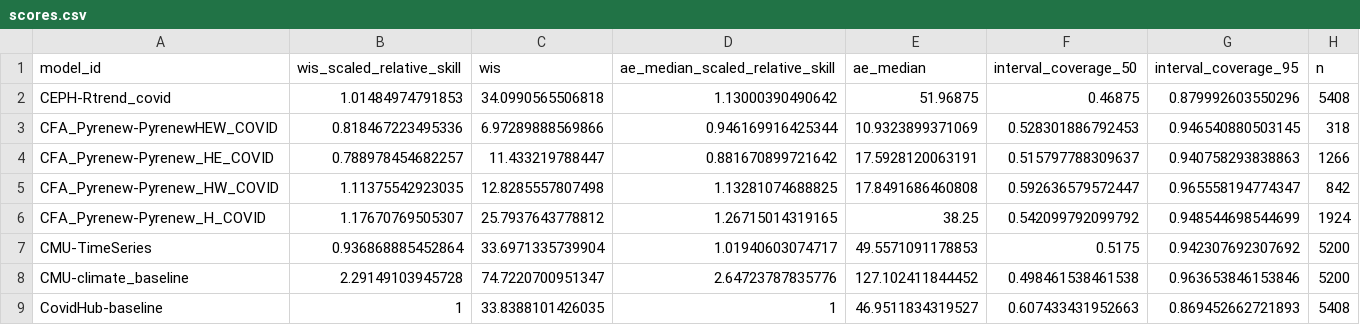
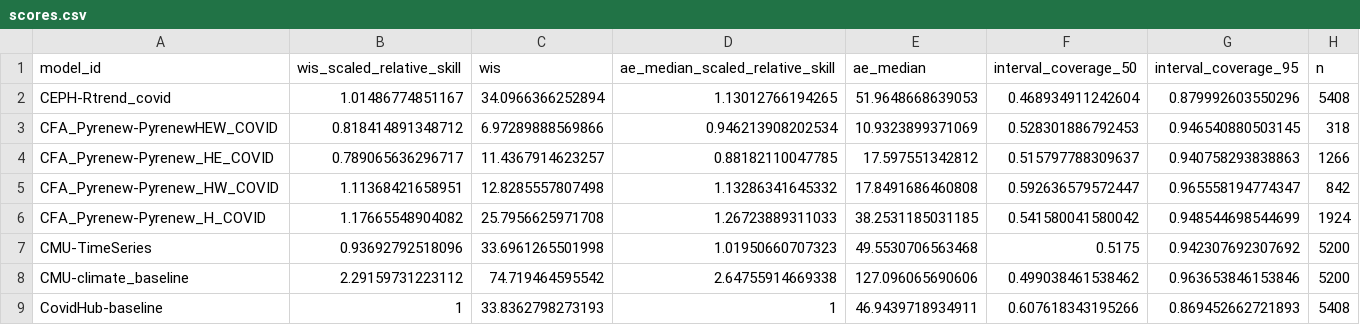
Before and after one commit to reichlab/covidhub-dashboard, a CSV file: scores/wk inc covid hosp/Full season/scores.csv, drawn as a sheet; only a part is shown; the diff covers the shown part only.

```diff
--- a/scores/wk inc covid hosp/Full season/scores.csv
+++ b/scores/wk inc covid hosp/Full season/scores.csv
@@ -1,9 +1,9 @@
 "model_id","wis_scaled_relative_skill","wis","ae_median_scaled_relative_skill","ae_median","interval_coverage_50","interval_coverage_95","n"
-"CEPH-Rtrend_covid",1.01484974791853,34.0990565506818,1.13000390490642,51.96875,0.46875,0.879992603550296,5408
-"CFA_Pyrenew-PyrenewHEW_COVID",0.818467223495336,6.97289888569866,0.946169916425344,10.9323899371069,0.528301886792453,0.946540880503145,318
-"CFA_Pyrenew-Pyrenew_HE_COVID",0.788978454682257,11.433219788447,0.881670899721642,17.5928120063191,0.515797788309637,0.940758293838863,1266
-"CFA_Pyrenew-Pyrenew_HW_COVID",1.11375542923035,12.8285557807498,1.13281074688825,17.8491686460808,0.592636579572447,0.965558194774347,842
-"CFA_Pyrenew-Pyrenew_H_COVID",1.17670769505307,25.7937643778812,1.26715014319165,38.25,0.542099792099792,0.948544698544699,1924
-"CMU-TimeSeries",0.936868885452864,33.6971335739904,1.01940603074717,49.5571091178853,0.5175,0.942307692307692,5200
-"CMU-climate_baseline",2.29149103945728,74.7220700951347,2.64723787835776,127.102411844452,0.498461538461538,0.963653846153846,5200
-"CovidHub-baseline",1,33.8388101426035,1,46.9511834319527,0.607433431952663,0.869452662721893,5408
+"CEPH-Rtrend_covid",1.01486774851167,34.0966366252894,1.13012766194265,51.9648668639053,0.468934911242604,0.879992603550296,5408
+"CFA_Pyrenew-PyrenewHEW_COVID",0.818414891348712,6.97289888569866,0.946213908202534,10.9323899371069,0.528301886792453,0.946540880503145,318
+"CFA_Pyrenew-Pyrenew_HE_COVID",0.789065636296717,11.4367914623257,0.88182110047785,17.597551342812,0.515797788309637,0.940758293838863,1266
+"CFA_Pyrenew-Pyrenew_HW_COVID",1.11368421658951,12.8285557807498,1.13286341645332,17.8491686460808,0.592636579572447,0.965558194774347,842
+"CFA_Pyrenew-Pyrenew_H_COVID",1.17665548904082,25.7956625971708,1.26723889311033,38.2531185031185,0.541580041580042,0.948544698544699,1924
+"CMU-TimeSeries",0.93692792518096,33.6961265501998,1.01950660707323,49.5530706563468,0.5175,0.942307692307692,5200
+"CMU-climate_baseline",2.29159731223112,74.719464595542,2.64755914669338,127.096065690606,0.499038461538462,0.963653846153846,5200
+"CovidHub-baseline",1,33.8362798273193,1,46.9439718934911,0.607618343195266,0.869452662721893,5408
```
Also changed, not shown: 46 edited cells elsewhere in this file, scores/wk inc covid hosp/Full season/horizon/scores.csv, scores/wk inc covid hosp/Full season/location/scores.csv, 7 other files.
